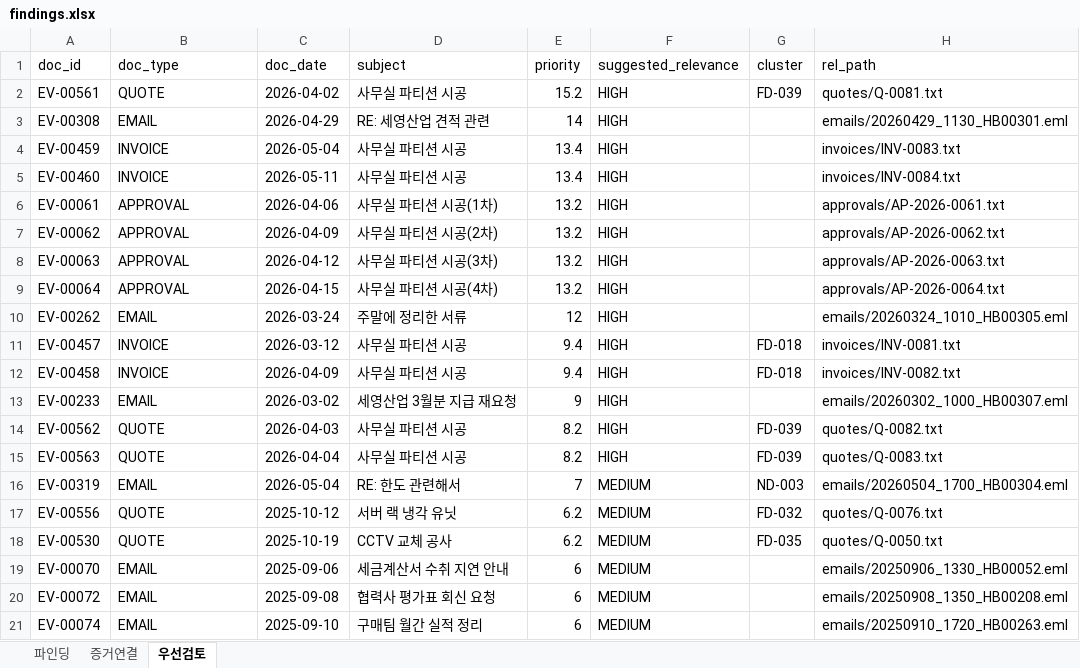
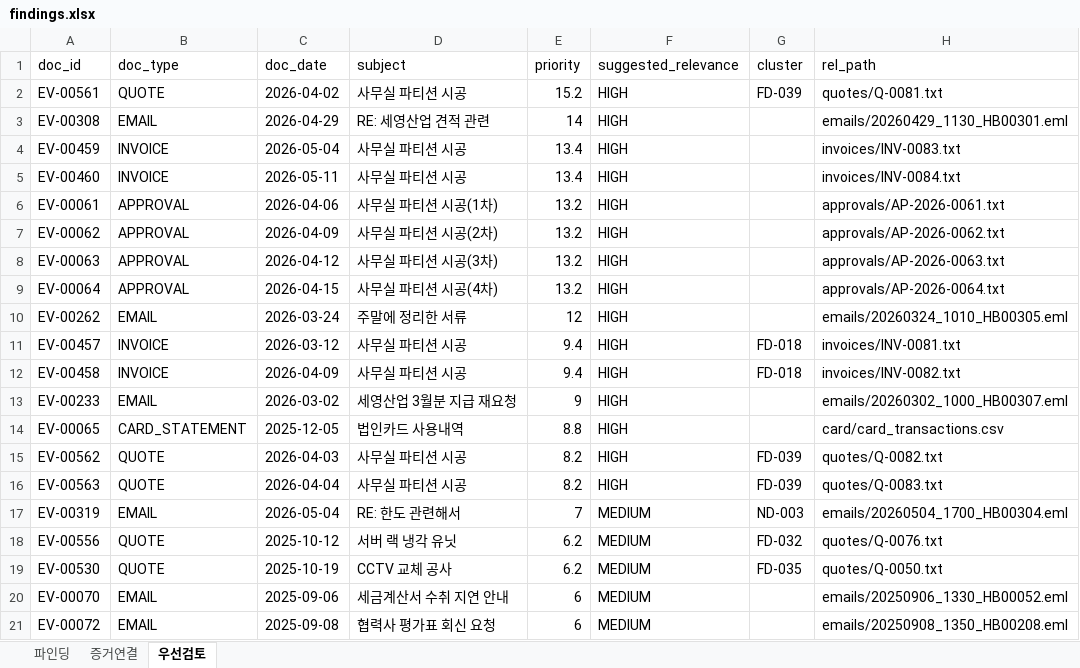
Before and after one commit to inaegim38-jpg/ey-audit-risk-pipeline, an Excel workbook: demo/findings.xlsx, sheet 우선검토, drawn as a sheet; values as stored, in another font and other column widths than the file's, no borders; removed rows and columns are numbered as before the commit, all else as after; the diff names each change by its address in the sheet, - before the commit and + after, or states it on an @@ line.

```diff
--- a/demo/findings.xlsx (sheet 우선검토)
+++ b/demo/findings.xlsx (sheet 우선검토)
+row 14: EV-00065 | CARD_STATEMENT | 2025-12-05 | 법인카드 사용내역 | 8.8 | HIGH |  | card/card_transactions.csv
-row 21: EV-00074 | EMAIL | 2025-09-10 | 구매팀 월간 실적 정리 | 6 | MEDIUM |  | emails/20250910_1720_HB00263.eml
```
Also changed, not shown: sheet 증거연결, sheet 파인딩, demo/review_console.xlsx, 12 other files.
